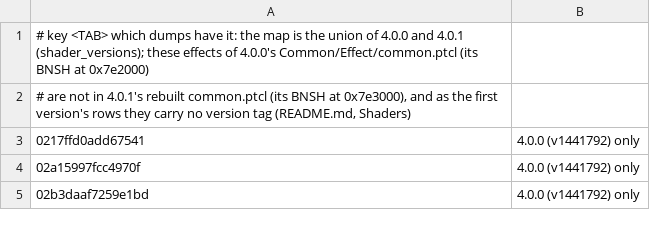
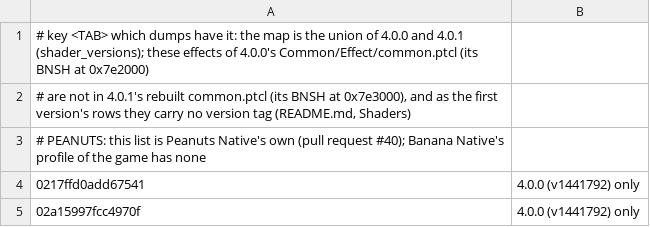
Before and after one commit to Ahihobimu/peanuts-native, a TSV file: dm/games/0100152000022000/shader_optional.tsv, drawn as a sheet; only a part is shown; the shorter side is filled out with more unchanged rows; the diff names each change by its address in the sheet, - before the commit and + after, or states it on an @@ line.

Commit message:
Mario Kart 8 Deluxe's list of optional shaders carries the fork's marker (the file is new in an upstream profile)

```diff
--- a/dm/games/0100152000022000/shader_optional.tsv
+++ b/dm/games/0100152000022000/shader_optional.tsv
+row 3: # PEANUTS: this list is Peanuts Native's own (pull request #40); Banana Native's profile of the game has none
```
